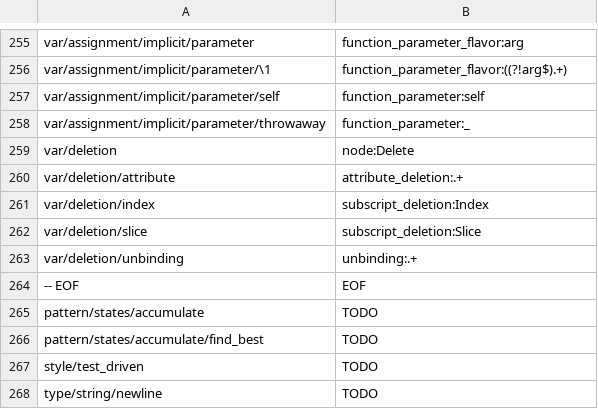
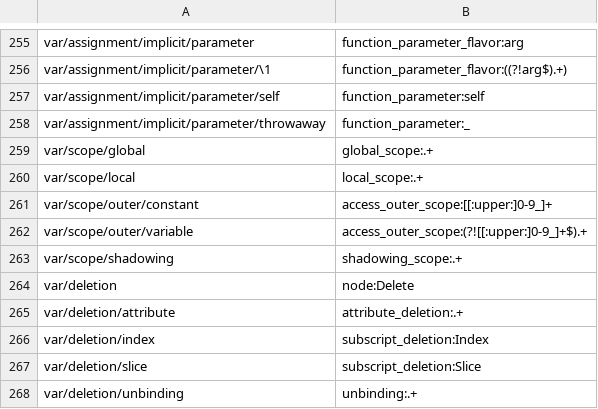
Before and after one commit to laowantong/paroxython, a TSV file: paroxython/resources/taxonomy.tsv, drawn as a sheet; only a part is shown, gaps mark what is left out; the shorter side is filled out with more unchanged rows.

Commit message:
add feature `scope`

```diff
--- a/paroxython/resources/taxonomy.tsv
+++ b/paroxython/resources/taxonomy.tsv
@@ -258,2 +258,7 @@ var/assignment/implicit/parameter/self	function_parameter:self
 var/assignment/implicit/parameter/throwaway	function_parameter:_
+var/scope/global	global_scope:.+
+var/scope/local	local_scope:.+
+var/scope/outer/constant	access_outer_scope:[[:upper:]0-9_]+
+var/scope/outer/variable	access_outer_scope:(?![[:upper:]0-9_]+$).+
+var/scope/shadowing	shadowing_scope:.+
 var/deletion	node:Delete
```
Also changed, not shown: 21 other files.
